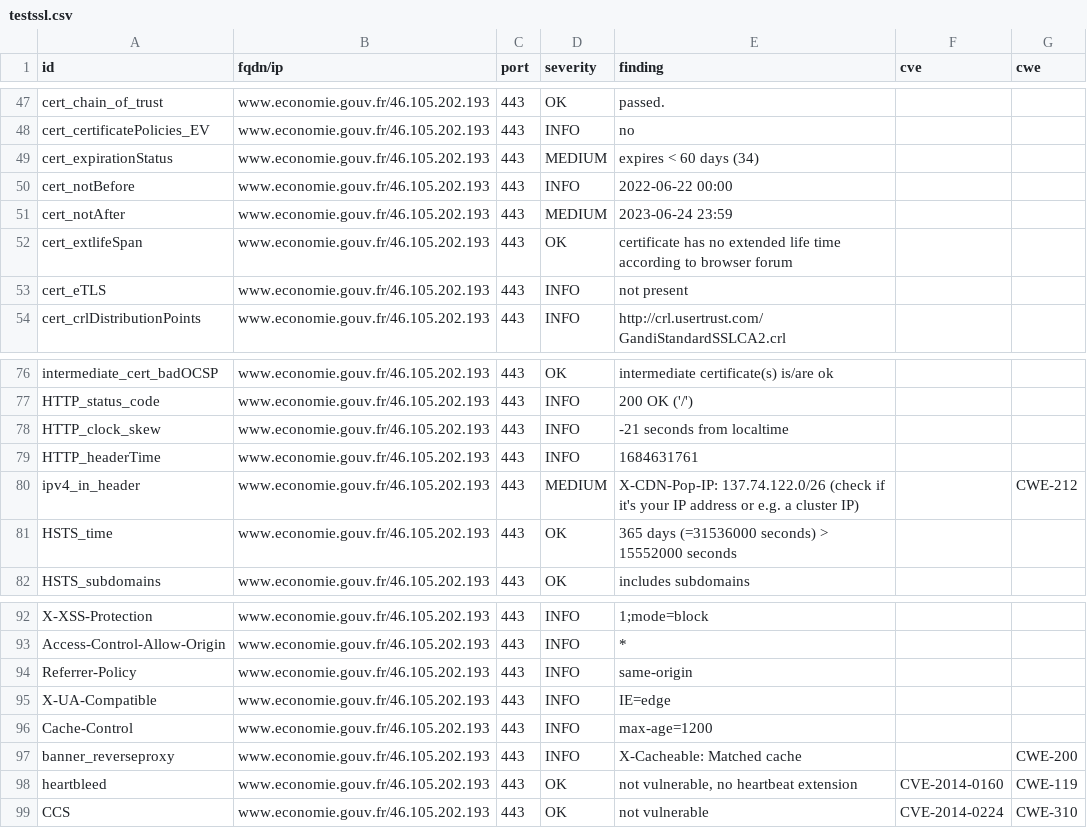
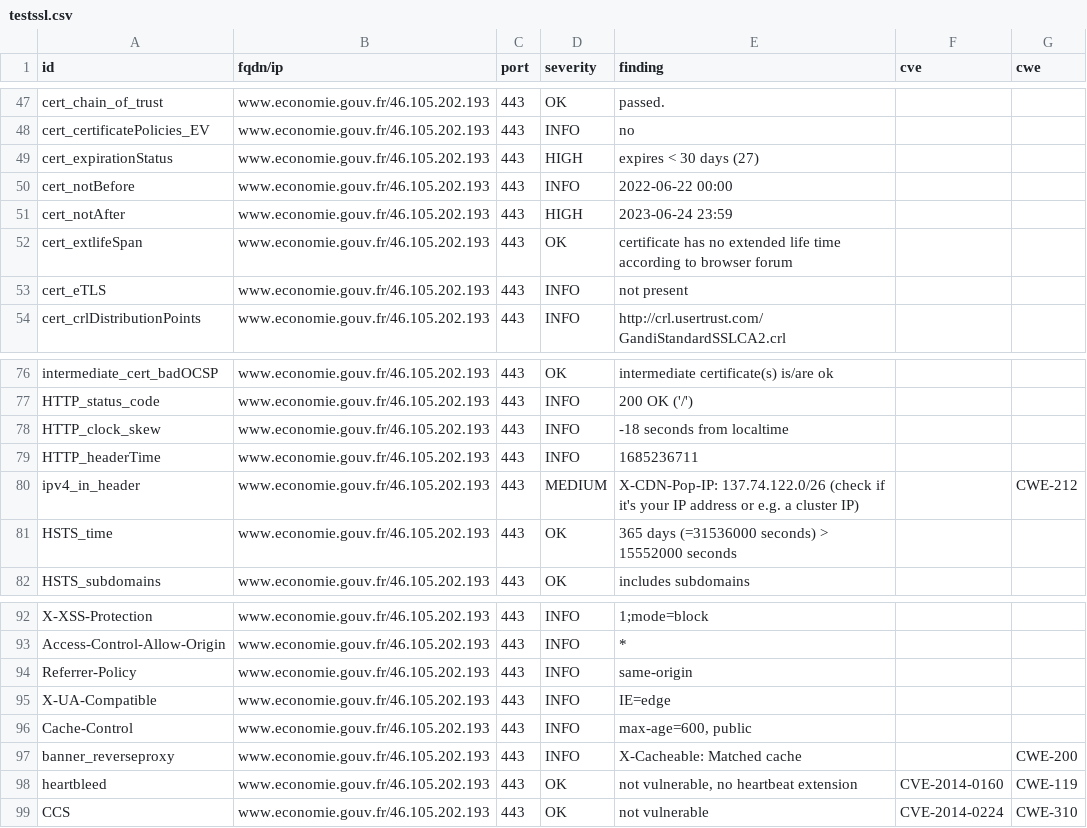
Before and after one commit to bmatge/dashlord, a CSV file: results/aHR0cHM6Ly93d3cuZWNvbm9taWUuZ291di5mcg==/testssl.csv, drawn as a sheet; only a part is shown, gaps mark what is left out.

```diff
--- a/results/aHR0cHM6Ly93d3cuZWNvbm9taWUuZ291di5mcg==/testssl.csv
+++ b/results/aHR0cHM6Ly93d3cuZWNvbm9taWUuZ291di5mcg==/testssl.csv
@@ -48,5 +48,5 @@
 "cert_certificatePolicies_EV","www.economie.gouv.fr/46.105.202.193","443","INFO","no","",""
-"cert_expirationStatus","www.economie.gouv.fr/46.105.202.193","443","MEDIUM","expires < 60 days (34)","",""
+"cert_expirationStatus","www.economie.gouv.fr/46.105.202.193","443","HIGH","expires < 30 days (27)","",""
 "cert_notBefore","www.economie.gouv.fr/46.105.202.193","443","INFO","2022-06-22 00:00","",""
-"cert_notAfter","www.economie.gouv.fr/46.105.202.193","443","MEDIUM","2023-06-24 23:59","",""
+"cert_notAfter","www.economie.gouv.fr/46.105.202.193","443","HIGH","2023-06-24 23:59","",""
 "cert_extlifeSpan","www.economie.gouv.fr/46.105.202.193","443","OK","certificate has no extended life time according to browser forum","",""
@@ -77,4 +77,4 @@
 "HTTP_status_code","www.economie.gouv.fr/46.105.202.193","443","INFO","200 OK ('/')","",""
-"HTTP_clock_skew","www.economie.gouv.fr/46.105.202.193","443","INFO","-21 seconds from localtime","",""
-"HTTP_headerTime","www.economie.gouv.fr/46.105.202.193","443","INFO","1684631761","",""
+"HTTP_clock_skew","www.economie.gouv.fr/46.105.202.193","443","INFO","-18 seconds from localtime","",""
+"HTTP_headerTime","www.economie.gouv.fr/46.105.202.193","443","INFO","1685236711","",""
 "ipv4_in_header","www.economie.gouv.fr/46.105.202.193","443","MEDIUM","X-CDN-Pop-IP: 137.74.122.0/26 (check if it's your IP address or e.g. a cluster IP)","","CWE-212"
@@ -95,3 +95,3 @@
 "X-UA-Compatible","www.economie.gouv.fr/46.105.202.193","443","INFO","IE=edge","",""
-"Cache-Control","www.economie.gouv.fr/46.105.202.193","443","INFO","max-age=1200","",""
+"Cache-Control","www.economie.gouv.fr/46.105.202.193","443","INFO","max-age=600, public","",""
 "banner_reverseproxy","www.economie.gouv.fr/46.105.202.193","443","INFO","X-Cacheable: Matched cache","","CWE-200"
```
Also changed, not shown: 13 other files.
